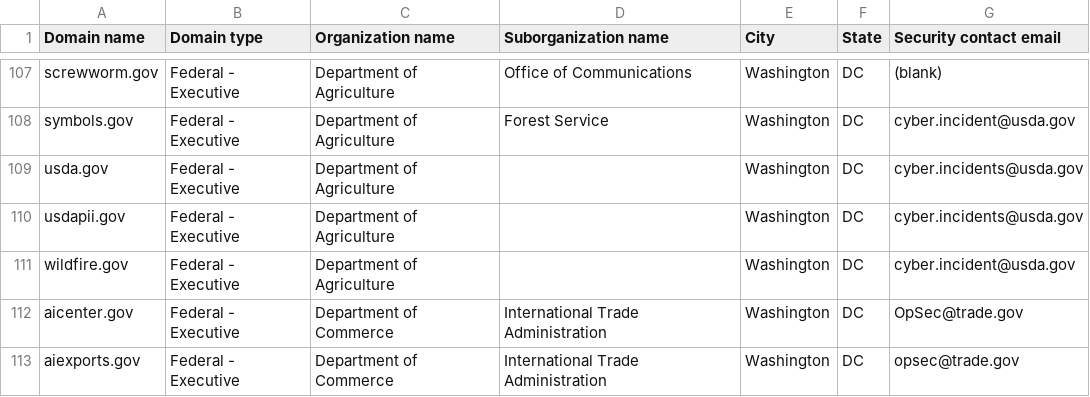
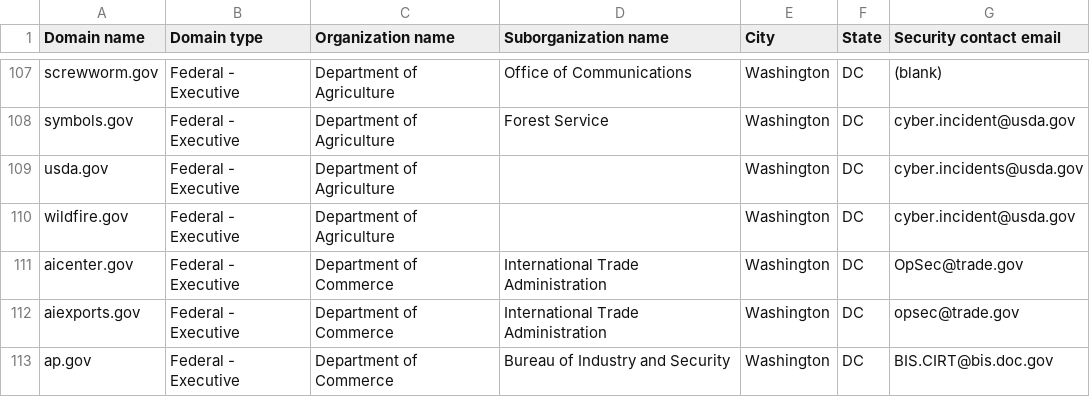
Before and after one commit to Milkmange/dotgov-data, a CSV file: current-federal.csv, drawn as a sheet; only a part is shown, gaps mark what is left out; the shorter side is filled out with more unchanged rows; the diff names each change by its address in the sheet, - before the commit and + after, or states it on an @@ line.

```diff
--- a/current-federal.csv
+++ b/current-federal.csv
-row 110: usdapii.gov | Federal - Executive | Department of Agriculture |  | Washington | DC | cyber.incidents@usda.gov
```
Also changed, not shown: 1 other file.
